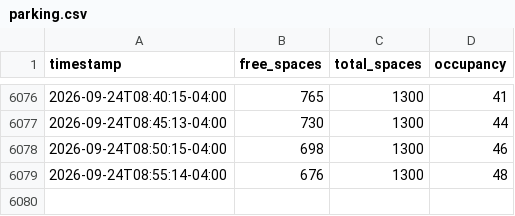
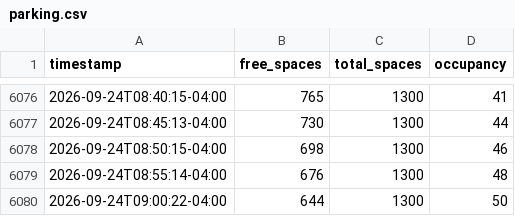
Before and after one commit to dngnyoo/tdeck-parking-data, a CSV file: data/parking.csv, drawn as a sheet; only a part is shown, gaps mark what is left out; the diff names each change by its address in the sheet, - before the commit and + after, or states it on an @@ line.

```diff
--- a/data/parking.csv
+++ b/data/parking.csv
+row 6080: 2026-09-24T09:00:22-04:00 | 644 | 1300 | 50
```
